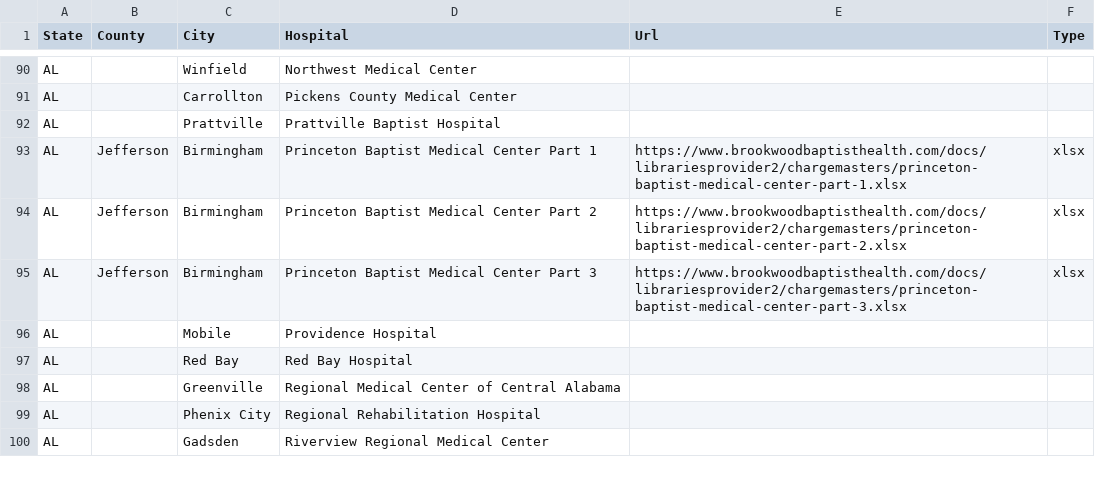
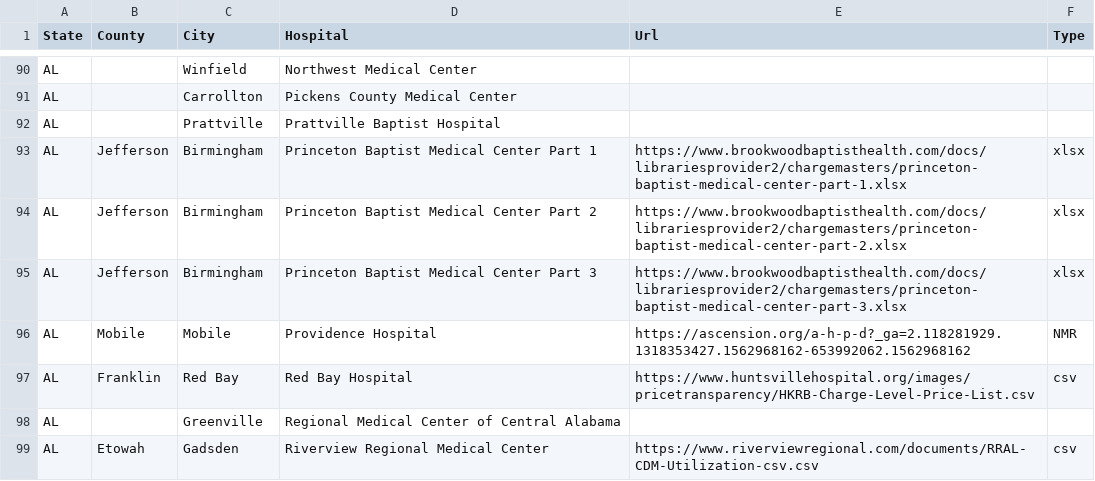
Before and after one commit to ohana-project/StandardChargesData, a CSV file: chargelevel.csv, drawn as a sheet; only a part is shown, gaps mark what is left out; the diff covers the shown part only.

Commit message:
Added more hospitals.  Started using NMR as a type for non machine readable content.

```diff
--- a/chargelevel.csv
+++ b/chargelevel.csv
@@ -95,3 +95,3 @@
 "AL","Jefferson","Birmingham","Princeton Baptist Medical Center Part 3","https://www.brookwoodbaptisthealth.com/docs/librariesprovider2/chargemasters/princeton-baptist-medical-center-part-3.xlsx","xlsx"
-"AL","",Mobile,Providence Hospital,"",""
-"AL","",Red Bay,Red Bay Hospital,"",""
+"AL","Mobile","Mobile","Providence Hospital","https://ascension.org/a-h-p-d?_ga=2.118281929.1318353427.1562968162-653992062.1562968162","NMR"
+"AL","Franklin","Red Bay","Red Bay Hospital","https://www.huntsvillehospital.org/images/pricetransparency/HKRB-Charge-Level-Price-List.csv","csv"
@@ -99,2 +99 @@
-"AL","",Phenix City,Regional Rehabilitation Hospital,"",""
-"AL","",Gadsden,Riverview Regional Medical Center,"",""
+"AL","Etowah","Gadsden","Riverview Regional Medical Center","https://www.riverviewregional.com/documents/RRAL-CDM-Utilization-csv.csv","csv"
```
Also changed, not shown: 28 edited cells elsewhere in this file, 1 other file.
